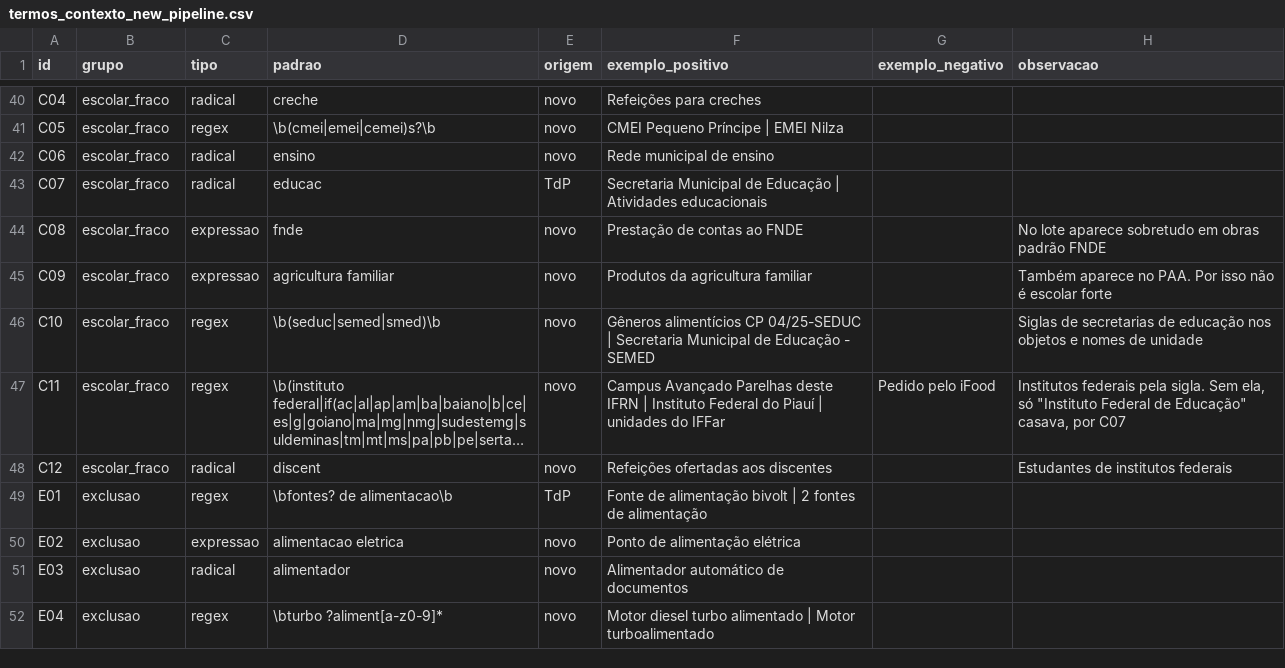
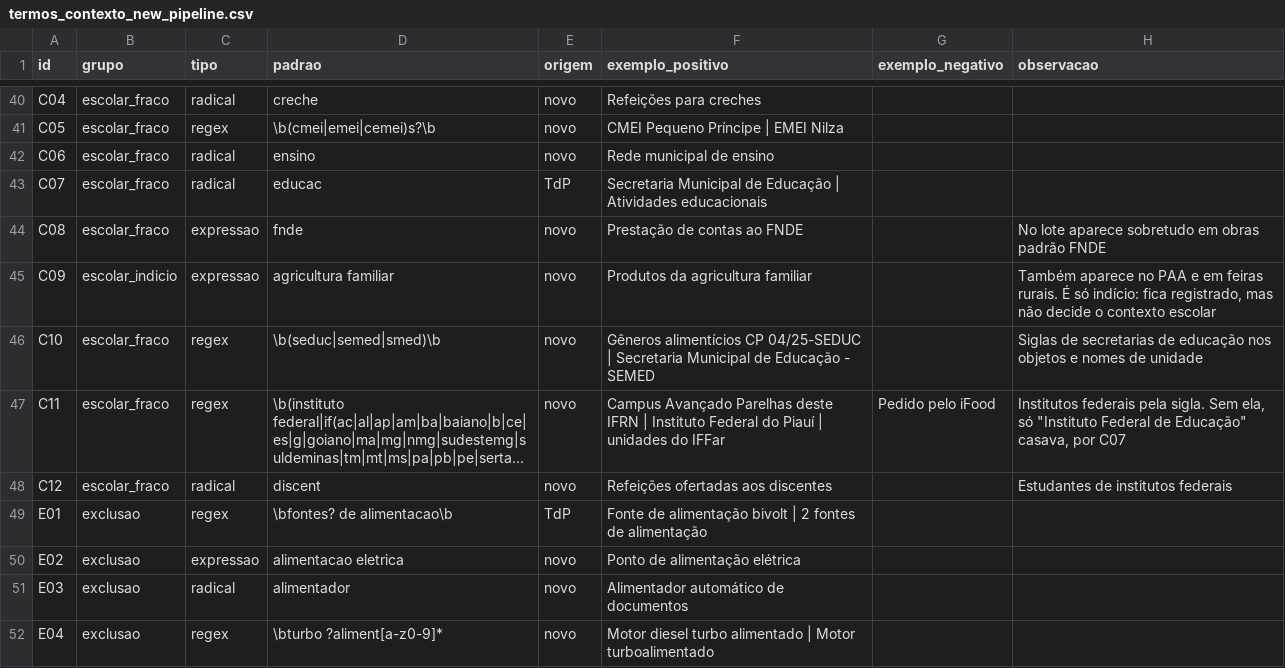
Before and after one commit to Transparencia-Brasil/classificadores_pncp_completo, a CSV file: src/tasks/modulo-classificacao/referencias/termos_contexto_new_pipeline.csv, drawn as a sheet; only a part is shown, gaps mark what is left out; long unchanged cells end in ….

Commit message:
fix: move agricultura familiar para o grupo escolar_indicio, que não decide o contexto escolar
O termo também aparece no PAA e em feiras rurais (ex.: compras do Exército pela Lei 14.628/2023). Na simulação, materiais True 17.849 -> 17.711 e serviços True 873 -> 870.

```diff
--- a/src/tasks/modulo-classificacao/referencias/termos_contexto_new_pipeline.csv
+++ b/src/tasks/modulo-classificacao/referencias/termos_contexto_new_pipeline.csv
@@ -44,3 +44,3 @@ C07,escolar_fraco,radical,educac,TdP,Secretaria Municipal de Educação | Ativid
 C08,escolar_fraco,expressao,fnde,novo,Prestação de contas ao FNDE,,No lote aparece sobretudo em obras padrão FNDE
-C09,escolar_fraco,expressao,agricultura familiar,novo,Produtos da agricultura familiar,,Também aparece no PAA. Por isso não é escolar forte
+C09,escolar_indicio,expressao,agricultura familiar,novo,Produtos da agricultura familiar,,"Também aparece no PAA e em feiras rurais. É só indício: fica registrado, mas não decide o contexto escolar"
 C10,escolar_fraco,regex,\b(seduc|semed|smed)\b,novo,Gêneros alimentícios CP 04/25-SEDUC | Secretaria Municipal de Educação - SEMED,,Siglas de secretarias de educação nos objetos e nomes de unidade
```
Also changed, not shown: 2 other files.
